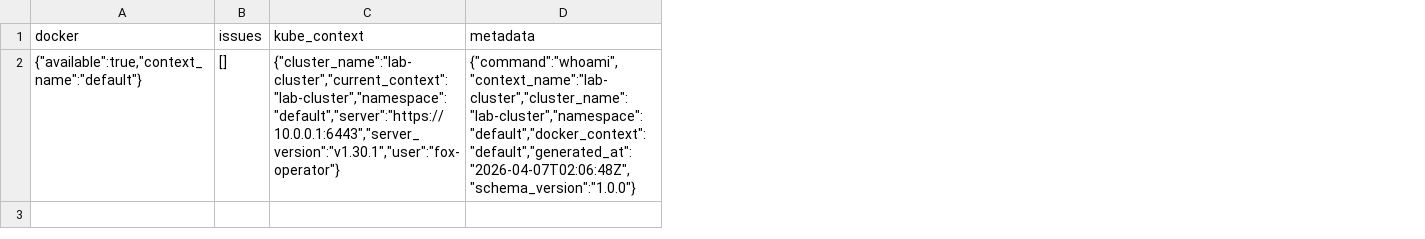
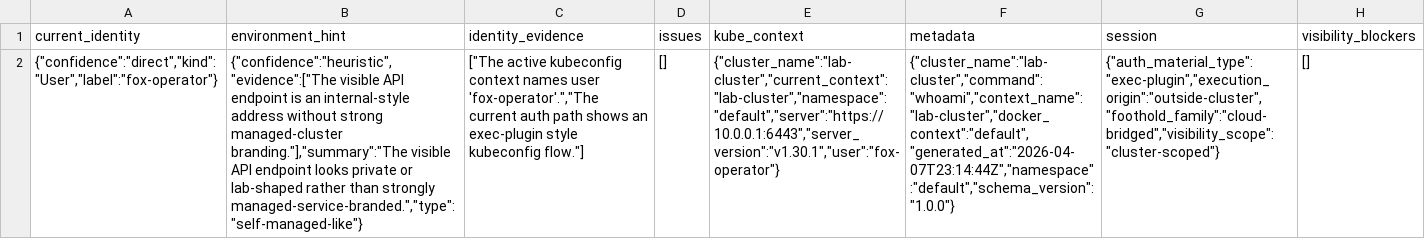
Before and after one commit to TacoRocket/HarrierOps-Kube, a CSV file: internal/app/csv/whoami.csv, drawn as a sheet; removed rows and columns are numbered as before the commit, all else as after; the diff names each change by its address in the sheet, - before the commit and + after, or states it on an @@ line.

```diff
--- a/internal/app/csv/whoami.csv
+++ b/internal/app/csv/whoami.csv
-column A (docker), row 2: {"available":true,"context_name":"default"}
+column A (current_identity), row 2: {"confidence":"direct","kind":"User","label":"fox-operator"}
+column B (environment_hint), row 2: {"confidence":"heuristic","evidence":["The visible API endpoint is an internal-style address without strong managed-cluster branding."],"summary":"The visible API endpoint looks private or lab-shaped rather than strongly managed-service-branded.","type":"self-managed-like"}
+column C (identity_evidence), row 2: ["The active kubeconfig context names user 'fox-operator'.","The current auth path shows an exec-plugin style kubeconfig flow."]
+column G (session), row 2: {"auth_material_type":"exec-plugin","execution_origin":"outside-cluster","foothold_family":"cloud-bridged","visibility_scope":"cluster-scoped"}
+column H (visibility_blockers), row 2: []
-F2 (metadata): {"command":"whoami","context_name":"lab-cluster","cluster_name":"lab-cluster","namespace":"default","docker_context":"default","generated_at":"2026-04-07T02:06:48Z","schema_version":"1.0.0"}
+F2 (metadata): {"cluster_name":"lab-cluster","command":"whoami","context_name":"lab-cluster","docker_context":"default","generated_at":"2026-04-07T23:14:44Z","namespace":"default","schema_version":"1.0.0"}
```
Also changed, not shown: 35 other files.
